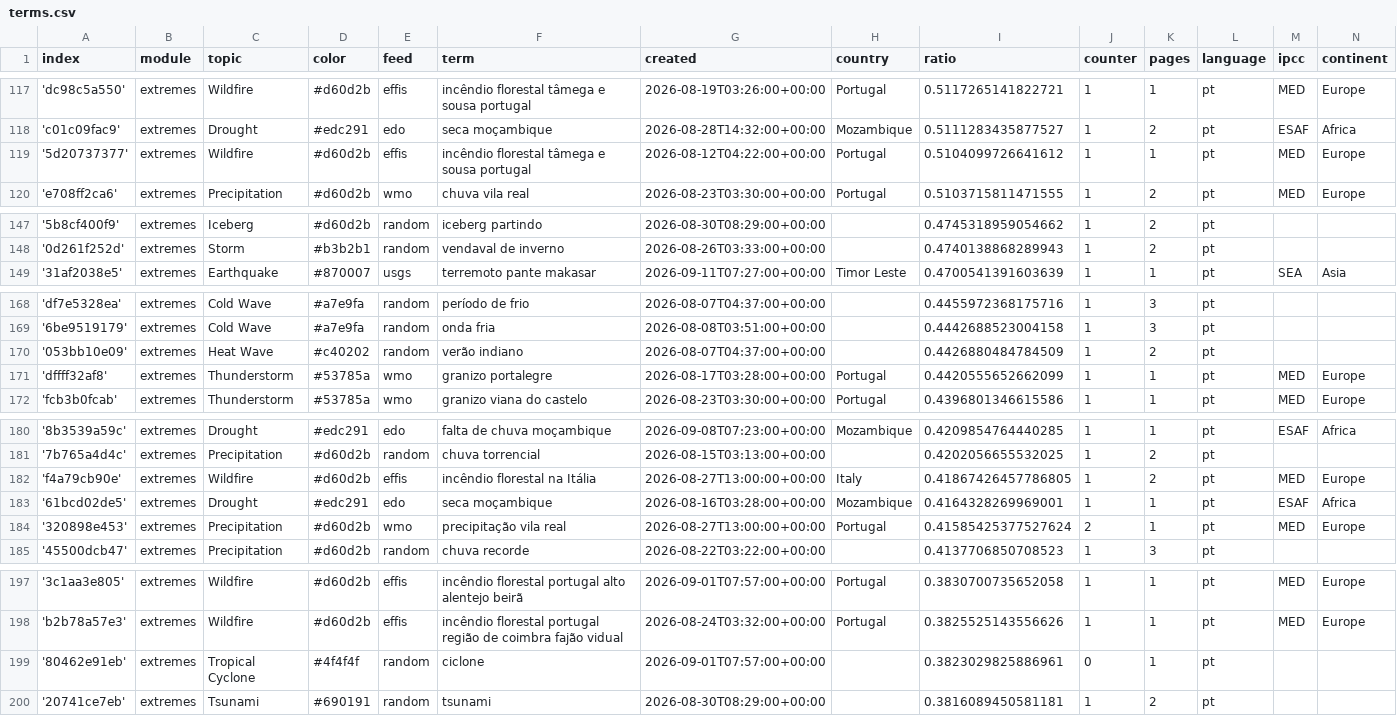
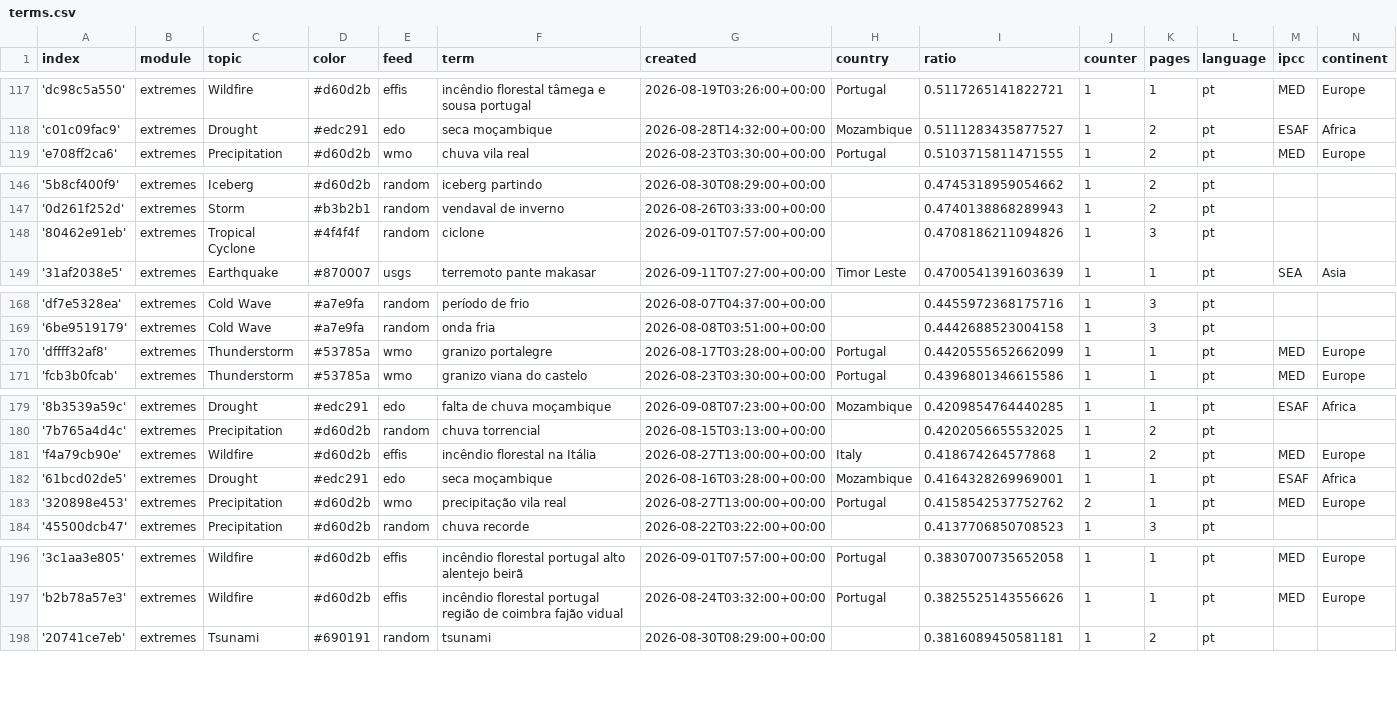
Before and after one commit to jens-news/portoExtremes, a CSV file: terms.csv, drawn as a sheet; only a part is shown, gaps mark what is left out.

Commit message:
Commit from GitHub Actions (harvest:0.0)

```diff
--- a/terms.csv
+++ b/terms.csv
@@ -118,3 +118,2 @@ index,module,topic,color,feed,term,created,country,ratio,counter,pages,language,
 'c01c09fac9',extremes,Drought,#edc291,edo,seca moçambique,2026-08-28T14:32:00+00:00,Mozambique,0.5111283435877527,1,2,pt,ESAF,Africa
-'5d20737377',extremes,Wildfire,#d60d2b,effis,incêndio florestal tâmega e sousa portugal,2026-08-12T04:22:00+00:00,Portugal,0.5104099726641612,1,1,pt,MED,Europe
 'e708ff2ca6',extremes,Precipitation,#d60d2b,wmo,chuva vila real,2026-08-23T03:30:00+00:00,Portugal,0.5103715811471555,1,2,pt,MED,Europe
@@ -148,2 +147,3 @@ index,module,topic,color,feed,term,created,country,ratio,counter,pages,language,
 '0d261f252d',extremes,Storm,#b3b2b1,random,vendaval de inverno,2026-08-26T03:33:00+00:00,,0.4740138868289943,1,2,pt,,
+'80462e91eb',extremes,Tropical Cyclone,#4f4f4f,random,ciclone,2026-09-01T07:57:00+00:00,,0.4708186211094826,1,3,pt,,
 '31af2038e5',extremes,Earthquake,#870007,usgs,terremoto pante makasar,2026-09-11T07:27:00+00:00,Timor Leste,0.4700541391603639,1,1,pt,SEA,Asia
@@ -169,3 +169,2 @@ index,module,topic,color,feed,term,created,country,ratio,counter,pages,language,
 '6be9519179',extremes,Cold Wave,#a7e9fa,random,onda fria,2026-08-08T03:51:00+00:00,,0.4442688523004158,1,3,pt,,
-'053bb10e09',extremes,Heat Wave,#c40202,random,verão indiano,2026-08-07T04:37:00+00:00,,0.4426880484784509,1,2,pt,,
 'dffff32af8',extremes,Thunderstorm,#53785a,wmo,granizo portalegre,2026-08-17T03:28:00+00:00,Portugal,0.4420555652662099,1,1,pt,MED,Europe
@@ -181,5 +180,5 @@ index,module,topic,color,feed,term,created,country,ratio,counter,pages,language,
 '7b765a4d4c',extremes,Precipitation,#d60d2b,random,chuva torrencial,2026-08-15T03:13:00+00:00,,0.4202056655532025,1,2,pt,,
-'f4a79cb90e',extremes,Wildfire,#d60d2b,effis,incêndio florestal na Itália,2026-08-27T13:00:00+00:00,Italy,0.41867426457786805,1,2,pt,MED,Europe
+'f4a79cb90e',extremes,Wildfire,#d60d2b,effis,incêndio florestal na Itália,2026-08-27T13:00:00+00:00,Italy,0.418674264577868,1,2,pt,MED,Europe
 '61bcd02de5',extremes,Drought,#edc291,edo,seca moçambique,2026-08-16T03:28:00+00:00,Mozambique,0.4164328269969001,1,1,pt,ESAF,Africa
-'320898e453',extremes,Precipitation,#d60d2b,wmo,precipitação vila real,2026-08-27T13:00:00+00:00,Portugal,0.41585425377527624,2,1,pt,MED,Europe
+'320898e453',extremes,Precipitation,#d60d2b,wmo,precipitação vila real,2026-08-27T13:00:00+00:00,Portugal,0.4158542537752762,2,1,pt,MED,Europe
 '45500dcb47',extremes,Precipitation,#d60d2b,random,chuva recorde,2026-08-22T03:22:00+00:00,,0.4137706850708523,1,3,pt,,
@@ -198,3 +197,2 @@ index,module,topic,color,feed,term,created,country,ratio,counter,pages,language,
 'b2b78a57e3',extremes,Wildfire,#d60d2b,effis,incêndio florestal portugal região de coimbra fajão vidual,2026-08-24T03:32:00+00:00,Portugal,0.3825525143556626,1,1,pt,MED,Europe
-'80462e91eb',extremes,Tropical Cyclone,#4f4f4f,random,ciclone,2026-09-01T07:57:00+00:00,,0.3823029825886961,0,1,pt,,
 '20741ce7eb',extremes,Tsunami,#690191,random,tsunami,2026-08-30T08:29:00+00:00,,0.3816089450581181,1,2,pt,,
```
